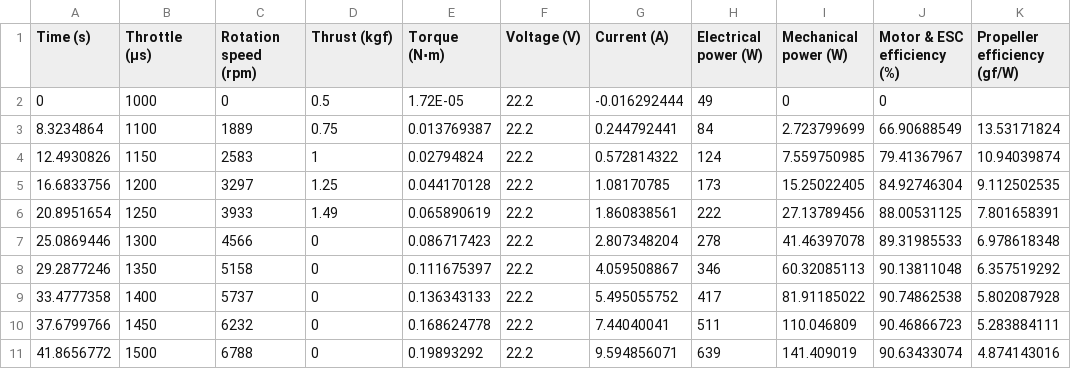
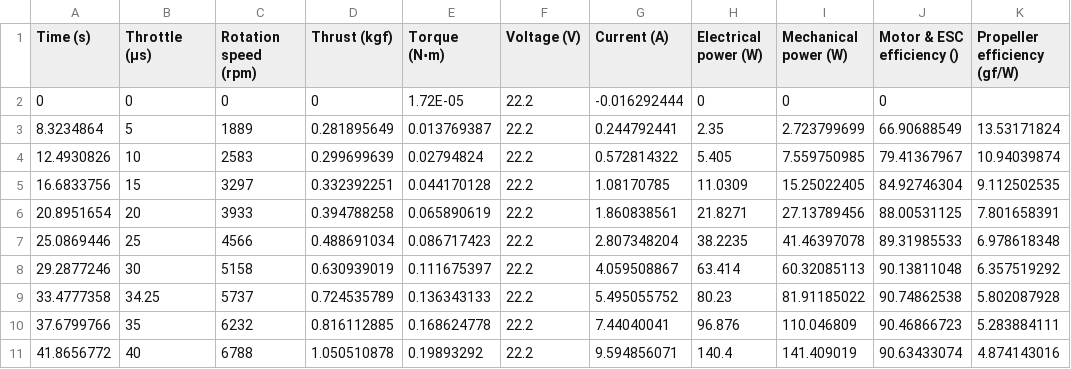
Before and after one commit to Hesham-E/DroneAnalysisApp, a CSV file: ModelLayer/data/motors/TestCruise.csv, drawn as a sheet; only a part is shown; the diff covers the shown part only; the diff names each change by its address in the sheet, - before the commit and + after, or states it on an @@ line.

```diff
--- a/ModelLayer/data/motors/TestCruise.csv
+++ b/ModelLayer/data/motors/TestCruise.csv
-J1: Motor & ESC efficiency (%)
+J1: Motor & ESC efficiency ()
-B2 (Throttle (µs)): 1000
+B2 (Throttle (µs)): 0
-D2 (Thrust (kgf)): 0.5
+D2 (Thrust (kgf)): 0
-H2 (Electrical power (W)): 49
+H2 (Electrical power (W)): 0
-B3 (Throttle (µs)): 1100
+B3 (Throttle (µs)): 5
-D3 (Thrust (kgf)): 0.75
+D3 (Thrust (kgf)): 0.281895649
-H3 (Electrical power (W)): 84
+H3 (Electrical power (W)): 2.35
-B4 (Throttle (µs)): 1150
+B4 (Throttle (µs)): 10
-D4 (Thrust (kgf)): 1
+D4 (Thrust (kgf)): 0.299699639
-H4 (Electrical power (W)): 124
+H4 (Electrical power (W)): 5.405
-B5 (Throttle (µs)): 1200
+B5 (Throttle (µs)): 15
-D5 (Thrust (kgf)): 1.25
+D5 (Thrust (kgf)): 0.332392251
-H5 (Electrical power (W)): 173
+H5 (Electrical power (W)): 11.0309
-B6 (Throttle (µs)): 1250
+B6 (Throttle (µs)): 20
-D6 (Thrust (kgf)): 1.49
+D6 (Thrust (kgf)): 0.394788258
-H6 (Electrical power (W)): 222
+H6 (Electrical power (W)): 21.8271
-B7 (Throttle (µs)): 1300
+B7 (Throttle (µs)): 25
-D7 (Thrust (kgf)): 0
+D7 (Thrust (kgf)): 0.488691034
-H7 (Electrical power (W)): 278
+H7 (Electrical power (W)): 38.2235
-B8 (Throttle (µs)): 1350
+B8 (Throttle (µs)): 30
-D8 (Thrust (kgf)): 0
+D8 (Thrust (kgf)): 0.630939019
-H8 (Electrical power (W)): 346
+H8 (Electrical power (W)): 63.414
-B9 (Throttle (µs)): 1400
+B9 (Throttle (µs)): 34.25
-D9 (Thrust (kgf)): 0
+D9 (Thrust (kgf)): 0.724535789
-H9 (Electrical power (W)): 417
+H9 (Electrical power (W)): 80.23
-B10 (Throttle (µs)): 1450
+B10 (Throttle (µs)): 35
-D10 (Thrust (kgf)): 0
+D10 (Thrust (kgf)): 0.816112885
-H10 (Electrical power (W)): 511
+H10 (Electrical power (W)): 96.876
-B11 (Throttle (µs)): 1500
+B11 (Throttle (µs)): 40
-D11 (Thrust (kgf)): 0
+D11 (Thrust (kgf)): 1.050510878
-H11 (Electrical power (W)): 639
+H11 (Electrical power (W)): 140.4
```
Also changed, not shown: 12 added rows and 9 edited cells elsewhere in this file, 4 other files.
